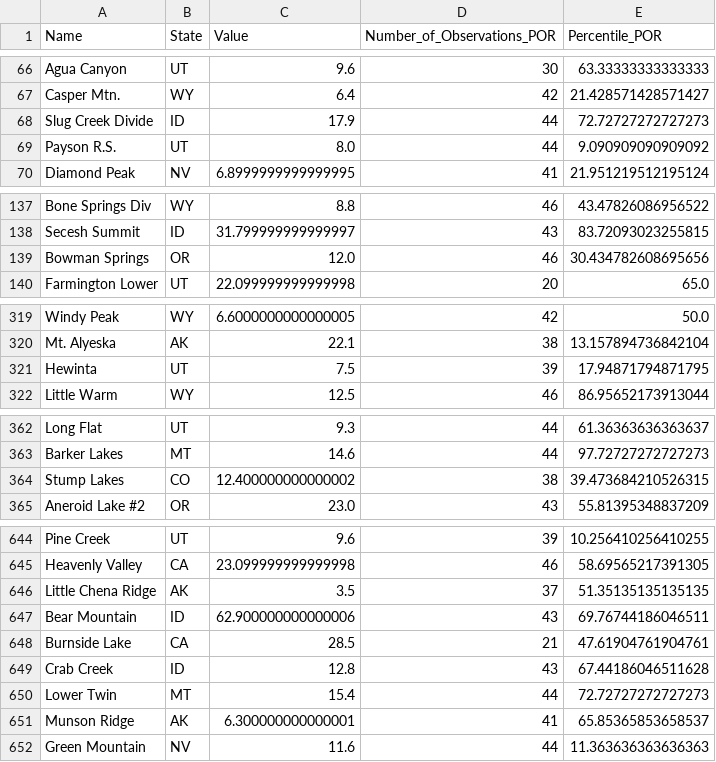
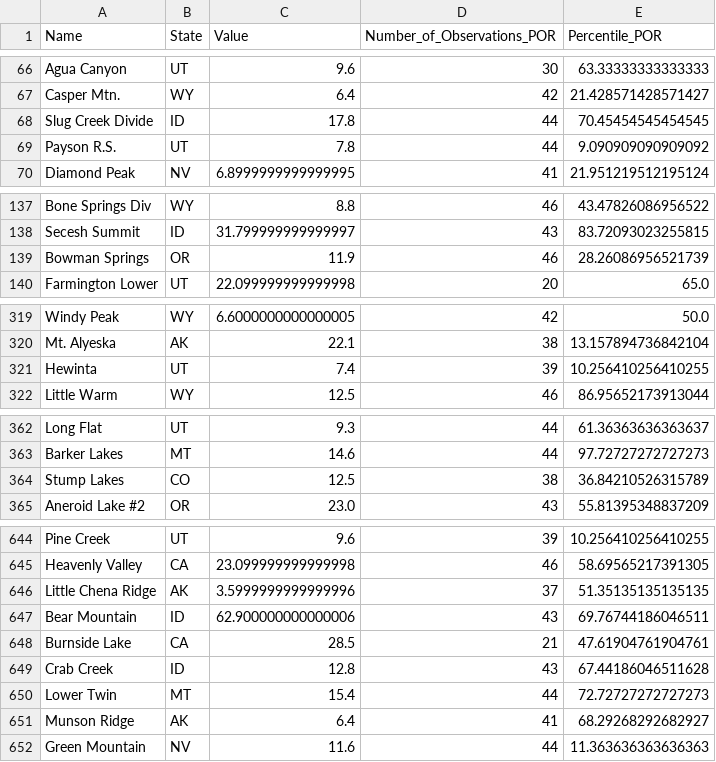
Before and after one commit to ajoros/snowdrought, a CSV file: data/snotel_100day_nov1_precipitation_percentiles.csv, drawn as a sheet; only a part is shown, gaps mark what is left out; the diff covers the shown part only.

```diff
--- a/data/snotel_100day_nov1_precipitation_percentiles.csv
+++ b/data/snotel_100day_nov1_precipitation_percentiles.csv
@@ -67,4 +67,4 @@ Agua Canyon,UT,9.6,30,63.33333333333333
 Casper Mtn.,WY,6.4,42,21.428571428571427
-Slug Creek Divide,ID,17.9,44,72.72727272727273
-Payson R.S.,UT,8.0,44,9.090909090909092
+Slug Creek Divide,ID,17.8,44,70.45454545454545
+Payson R.S.,UT,7.8,44,9.090909090909092
 Diamond Peak,NV,6.8999999999999995,41,21.951219512195124
@@ -138,3 +138,3 @@ Bone Springs Div,WY,8.8,46,43.47826086956522
 Secesh Summit,ID,31.799999999999997,43,83.72093023255815
-Bowman Springs,OR,12.0,46,30.434782608695656
+Bowman Springs,OR,11.9,46,28.26086956521739
 Farmington Lower,UT,22.099999999999998,20,65.0
@@ -320,3 +320,3 @@ Windy Peak,WY,6.6000000000000005,42,50.0
 Mt. Alyeska,AK,22.1,38,13.157894736842104
-Hewinta,UT,7.5,39,17.94871794871795
+Hewinta,UT,7.4,39,10.256410256410255
 Little Warm,WY,12.5,46,86.95652173913044
@@ -363,3 +363,3 @@ Long Flat,UT,9.3,44,61.36363636363637
 Barker Lakes,MT,14.6,44,97.72727272727273
-Stump Lakes,CO,12.400000000000002,38,39.473684210526315
+Stump Lakes,CO,12.5,38,36.84210526315789
 Aneroid Lake #2,OR,23.0,43,55.81395348837209
@@ -645,3 +645,3 @@ Pine Creek,UT,9.6,39,10.256410256410255
 Heavenly Valley,CA,23.099999999999998,46,58.69565217391305
-Little Chena Ridge,AK,3.5,37,51.35135135135135
+Little Chena Ridge,AK,3.5999999999999996,37,51.35135135135135
 Bear Mountain,ID,62.900000000000006,43,69.76744186046511
@@ -650,3 +650,3 @@ Crab Creek,ID,12.8,43,67.44186046511628
 Lower Twin,MT,15.4,44,72.72727272727273
-Munson Ridge,AK,6.300000000000001,41,65.85365853658537
+Munson Ridge,AK,6.4,41,68.29268292682927
 Green Mountain,NV,11.6,44,11.363636363636363
```
Also changed, not shown: 4 edited cells elsewhere in this file, data/snotel_current_swe_percentiles.csv.
